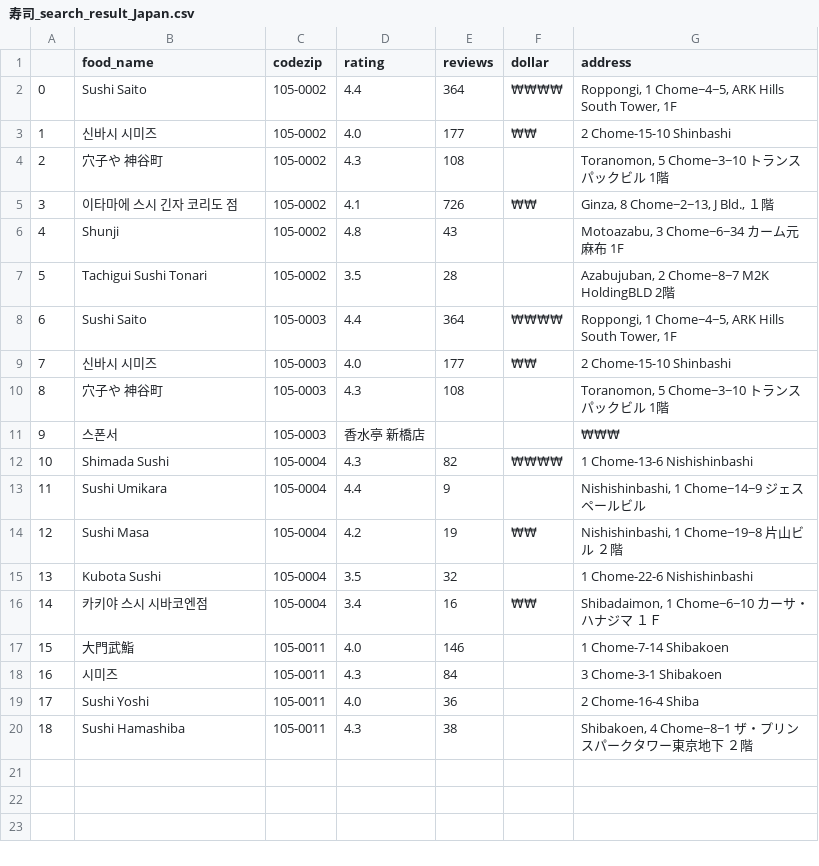
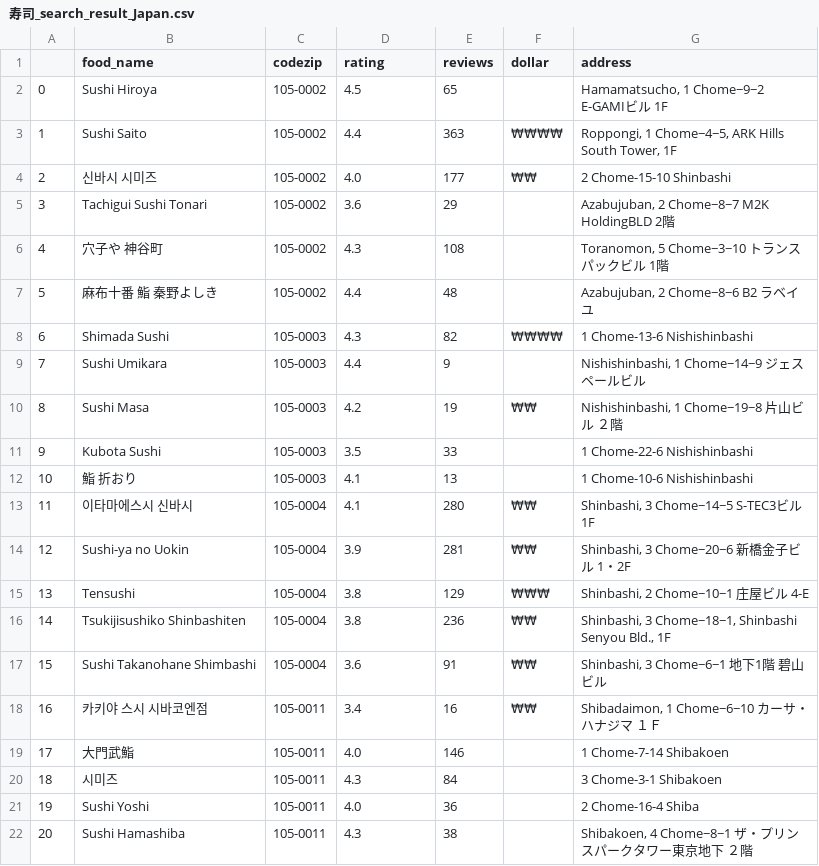
Before and after one commit to Savior-2023LikeLion/test1, a CSV file: 寿司_search_result_Japan.csv, drawn as a sheet; removed rows and columns are numbered as before the commit, all else as after; the diff names each change by its address in the sheet, - before the commit and + after, or states it on an @@ line.

```diff
--- a/寿司_search_result_Japan.csv
+++ b/寿司_search_result_Japan.csv
+row 2: 0 | Sushi Hiroya | 105-0002 | 4.5 | 65 |  | Hamamatsucho, 1 Chome−9−2 E-GAMIビル 1F
@@ column A renumbered from row 3 down @@
-E3 (reviews): 364
+E3 (reviews): 363
+row 5: 3 | Tachigui Sushi Tonari | 105-0002 | 3.6 | 29 |  | Azabujuban, 2 Chome−8−7 M2K HoldingBLD 2階
-row 5: 3 | 이타마에 스시 긴자 코리도 점 | 105-0002 | 4.1 | 726 | ₩₩ | Ginza, 8 Chome−2−13, J Bld., １階
-row 6: 4 | Shunji | 105-0002 | 4.8 | 43 |  | Motoazabu, 3 Chome−6−34 カーム元麻布 1F
-row 7: 5 | Tachigui Sushi Tonari | 105-0002 | 3.5 | 28 |  | Azabujuban, 2 Chome−8−7 M2K HoldingBLD 2階
-row 8: 6 | Sushi Saito | 105-0003 | 4.4 | 364 | ₩₩₩₩ | Roppongi, 1 Chome−4−5, ARK Hills South Tower, 1F
-row 9: 7 | 신바시 시미즈 | 105-0003 | 4.0 | 177 | ₩₩ | 2 Chome-15-10 Shinbashi
-row 10: 8 | 穴子や 神谷町 | 105-0003 | 4.3 | 108 |  | Toranomon, 5 Chome−3−10 トランスパックビル 1階
-row 11: 9 | 스폰서 | 105-0003 | 香水亭 新橋店 |  |  | ₩₩₩
+row 7: 5 | 麻布十番 鮨 秦野よしき | 105-0002 | 4.4 | 48 |  | Azabujuban, 2 Chome−8−6 B2 ラベイユ
-C8:C11 (codezip): 105-0004
+C8:C11 (codezip): 105-0003
-E11 (reviews): 32
+E11 (reviews): 33
+row 12: 10 | 鮨 折おり | 105-0003 | 4.1 | 13 |  | 1 Chome-10-6 Nishishinbashi
+row 13: 11 | 이타마에스시 신바시 | 105-0004 | 4.1 | 280 | ₩₩ | Shinbashi, 3 Chome−14−5 S-TEC3ビル 1F
+row 14: 12 | Sushi-ya no Uokin | 105-0004 | 3.9 | 281 | ₩₩ | Shinbashi, 3 Chome−20−6 新橋金子ビル 1・2F
+row 15: 13 | Tensushi | 105-0004 | 3.8 | 129 | ₩₩₩ | Shinbashi, 2 Chome−10−1 庄屋ビル 4-E
+row 16: 14 | Tsukijisushiko Shinbashiten | 105-0004 | 3.8 | 236 | ₩₩ | Shinbashi, 3 Chome−18−1, Shinbashi Senyou Bld., 1F
+row 17: 15 | Sushi Takanohane Shimbashi | 105-0004 | 3.6 | 91 | ₩₩ | Shinbashi, 3 Chome−6−1 地下1階 碧山ビル
-C18 (codezip): 105-0004
+C18 (codezip): 105-0011
```
Also changed, not shown: pizza_search_result_USA.csv, 16 other files.
